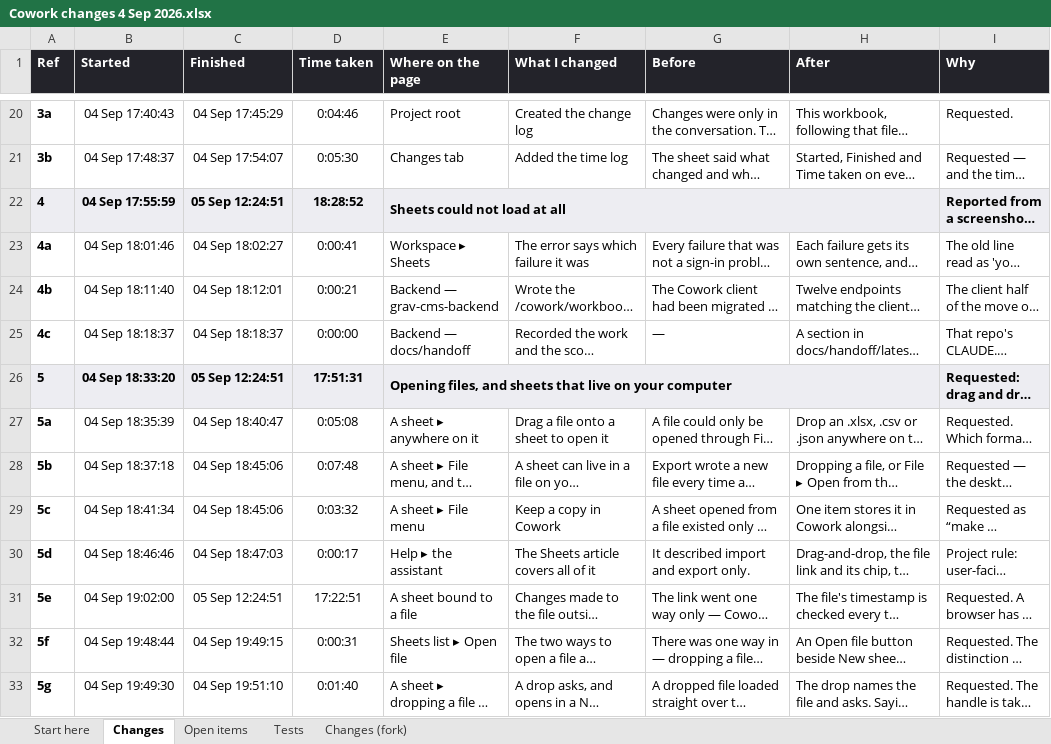
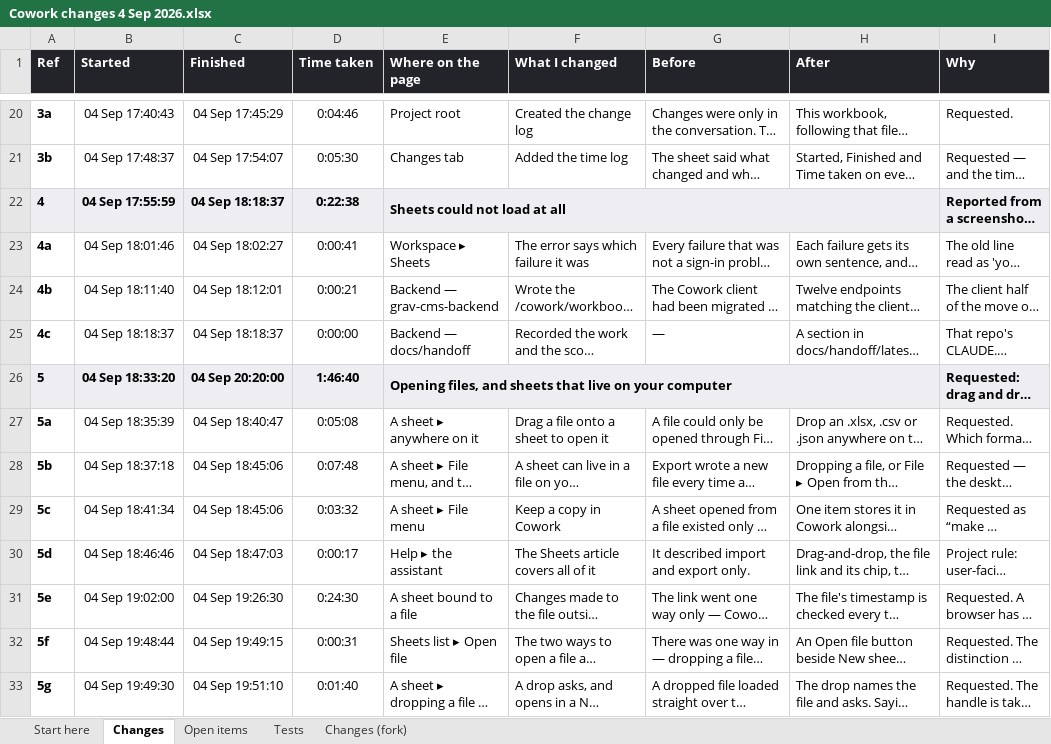
Before and after one commit to itdeptgrav/Cowork, an Excel workbook: Cowork changes 4 Sep 2026.xlsx, sheet Changes, drawn as a sheet; only a part is shown, gaps mark what is left out; long unchanged cells end in …; values as stored, in another font and other column widths than the file's, no borders; the diff covers the shown part only; the diff names each change by its address in the sheet, - before the commit and + after, or states it on an @@ line.

```diff
--- a/Cowork changes 4 Sep 2026.xlsx (sheet Changes)
+++ b/Cowork changes 4 Sep 2026.xlsx (sheet Changes)
-C22 (Finished): 05 Sep 12:24:51
+C22 (Finished): 04 Sep 18:18:37
-D22 (Time taken): 18:28:52
+D22 (Time taken): 0:22:38
-C26 (Finished): 05 Sep 12:24:51
+C26 (Finished): 04 Sep 20:20:00
-D26 (Time taken): 17:51:31
+D26 (Time taken): 1:46:40
-C31 (Finished): 05 Sep 12:24:51
+C31 (Finished): 04 Sep 19:26:30
-D31 (Time taken): 17:22:51
+D31 (Time taken): 0:24:30
```
Also changed, not shown: 5 added rows and 14 edited cells elsewhere in this sheet, 3 other files.
